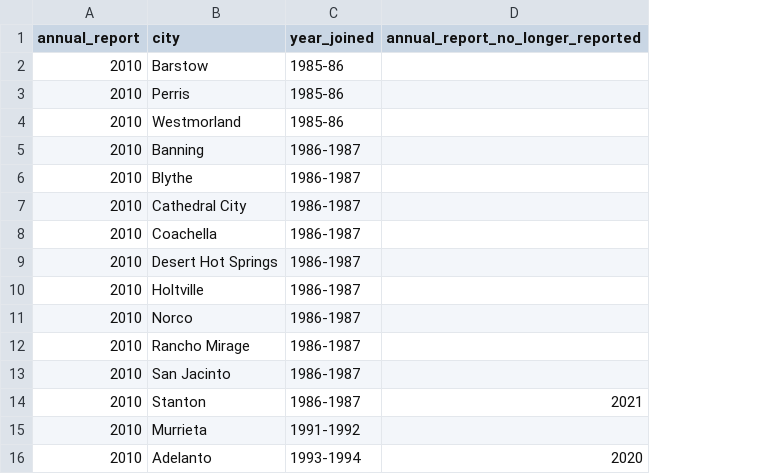
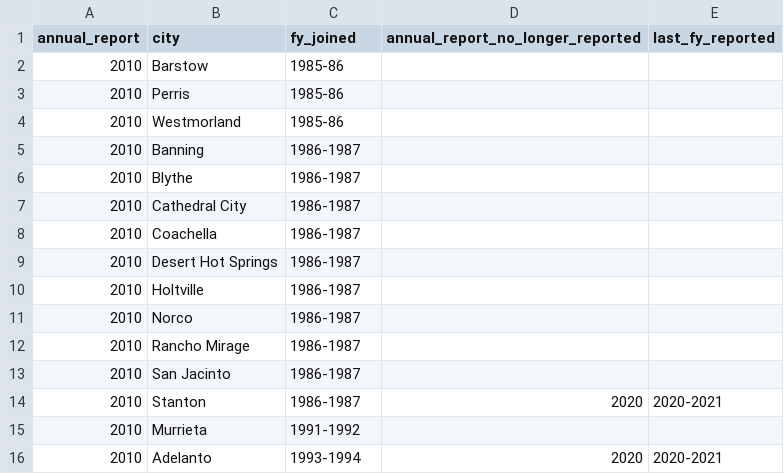
Before and after one commit to dvillalvazo1/CA-Risk-Pools, a CSV file: perma.csv, drawn as a sheet; only a part is shown; the diff names each change by its address in the sheet, - before the commit and + after, or states it on an @@ line.

Commit message:
Add files via upload

```diff
--- a/perma.csv
+++ b/perma.csv
+column E (last_fy_reported), rows 14-16: 2020-2021 |  | 2020-2021
-C1: year_joined
+C1: fy_joined
-D14 (annual_report_no_longer_reported): 2021
+D14 (annual_report_no_longer_reported): 2020
```
